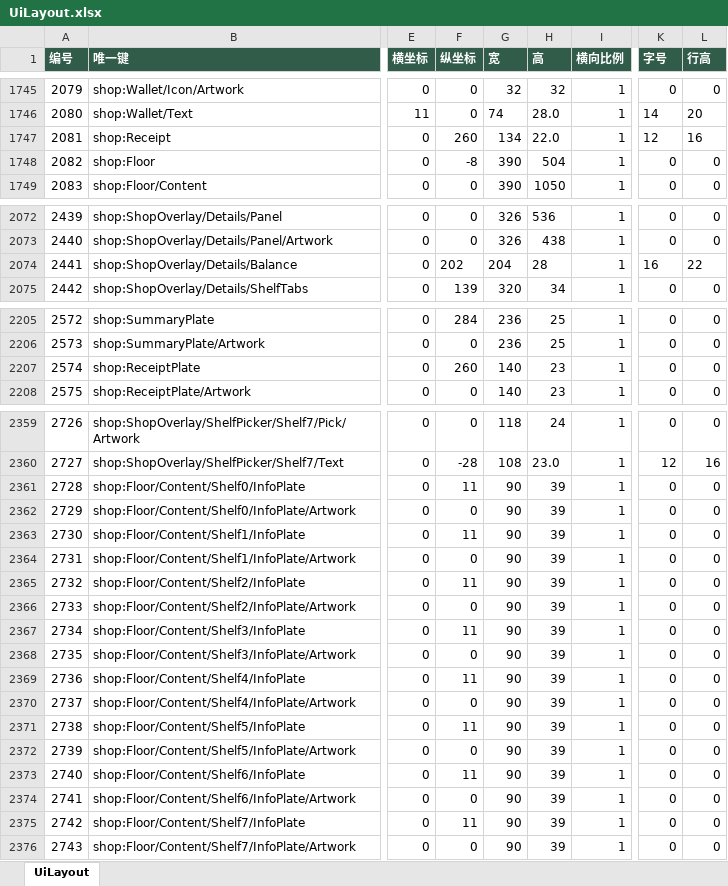
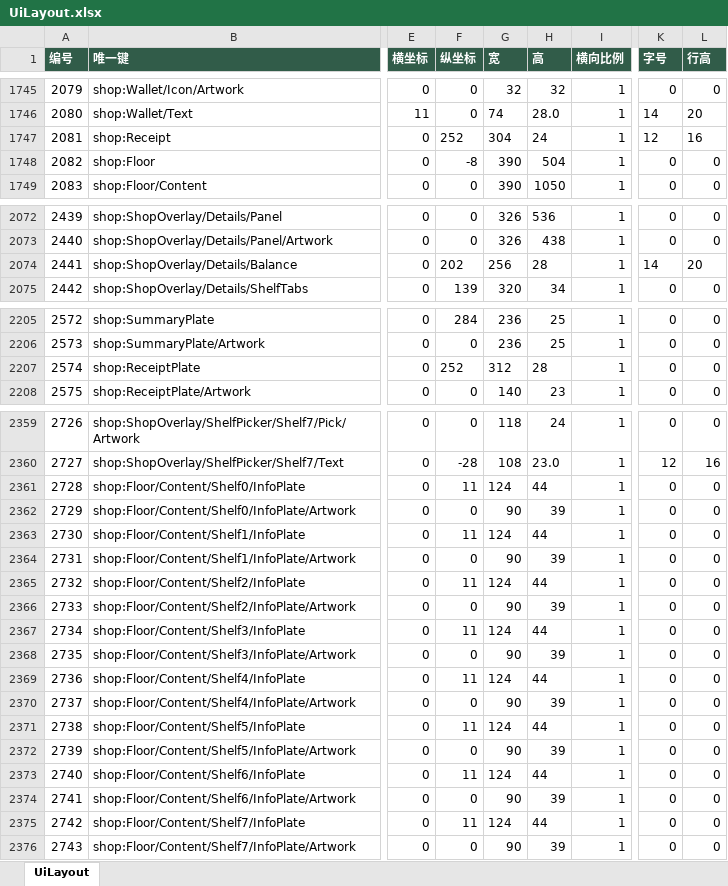
Before and after one commit to zhao1234pan/DEMO001, an Excel workbook: design/tables/UiLayout.xlsx, sheet UiLayout, drawn as a sheet; only a part is shown, gaps mark what is left out; values as stored, in another font and other column widths than the file's, no borders; the diff covers the shown part only; the diff names each change by its address in the sheet, - before the commit and + after, or states it on an @@ line.

```diff
--- a/design/tables/UiLayout.xlsx (sheet UiLayout)
+++ b/design/tables/UiLayout.xlsx (sheet UiLayout)
-F1747 (纵坐标): 260
+F1747 (纵坐标): 252
-G1747 (宽): 134
+G1747 (宽): 304
-H1747 (高): 22.0
+H1747 (高): 24
-G2074 (宽): 204
+G2074 (宽): 256
-K2074 (字号): 16
+K2074 (字号): 14
-L2074 (行高): 22
+L2074 (行高): 20
-F2207 (纵坐标): 260
+F2207 (纵坐标): 252
-G2207 (宽): 140
+G2207 (宽): 312
-H2207 (高): 23
+H2207 (高): 28
-G2361 (宽): 90
+G2361 (宽): 124
-H2361 (高): 39
+H2361 (高): 44
-G2363 (宽): 90
+G2363 (宽): 124
-H2363 (高): 39
+H2363 (高): 44
-G2365 (宽): 90
+G2365 (宽): 124
-H2365 (高): 39
+H2365 (高): 44
-G2367 (宽): 90
+G2367 (宽): 124
-H2367 (高): 39
+H2367 (高): 44
-G2369 (宽): 90
+G2369 (宽): 124
-H2369 (高): 39
+H2369 (高): 44
-G2371 (宽): 90
+G2371 (宽): 124
-H2371 (高): 39
+H2371 (高): 44
-G2373 (宽): 90
+G2373 (宽): 124
-H2373 (高): 39
+H2373 (高): 44
-G2375 (宽): 90
+G2375 (宽): 124
-H2375 (高): 39
+H2375 (高): 44
```
Also changed, not shown: 1 edited cell elsewhere in this sheet, 17 other files.
